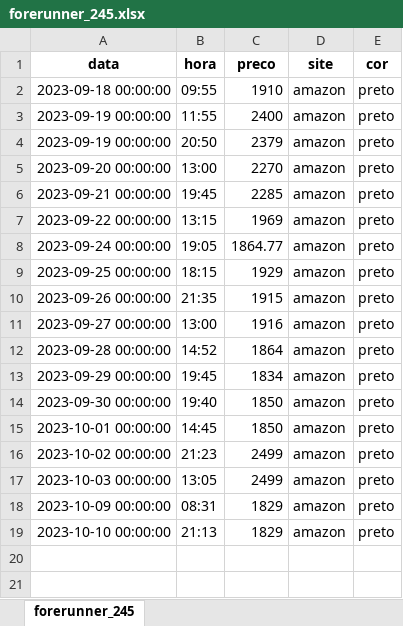
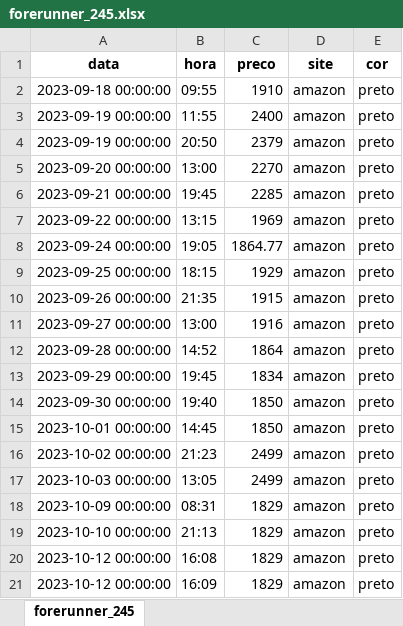
Before and after one commit to leticiafaria7/monitoramento-precos, an Excel workbook: assets/forerunner_245.xlsx, sheet forerunner_245, drawn as a sheet; values as stored, in another font and other column widths than the file's, no borders; the diff names each change by its address in the sheet, - before the commit and + after, or states it on an @@ line.

Commit message:
atualizacao dos graficos e adicao de uma linha do preco medio

```diff
--- a/assets/forerunner_245.xlsx (sheet forerunner_245)
+++ b/assets/forerunner_245.xlsx (sheet forerunner_245)
+row 20: 2023-10-12 00:00:00 | 16:08 | 1829 | amazon | preto
+row 21: 2023-10-12 00:00:00 | 16:09 | 1829 | amazon | preto
```
Also changed, not shown: assets/forerunner_255s.xlsx, assets/protetor_natura.xlsx, 1 other file.
